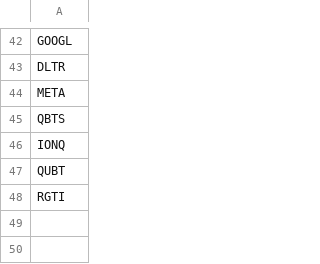
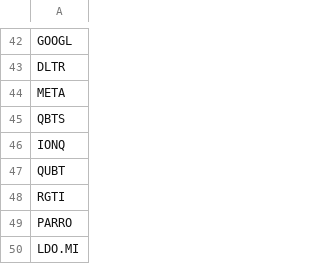
Before and after one commit to P1N60/stock_predictor, a CSV file: data/simple_tickers.csv, drawn as a sheet; only a part is shown, gaps mark what is left out; the diff names each change by its address in the sheet, - before the commit and + after, or states it on an @@ line.

Commit message:
added seperate csvs' for reduced ticker screening

```diff
--- a/data/simple_tickers.csv
+++ b/data/simple_tickers.csv
+row 49: PARRO
+row 50: LDO.MI
```
Also changed, not shown: data/tickers.csv, 2 other files.
